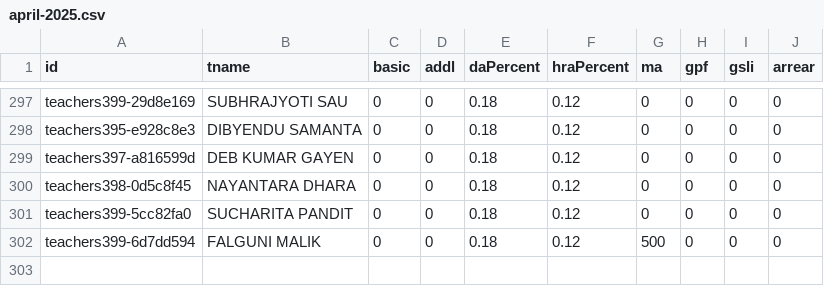
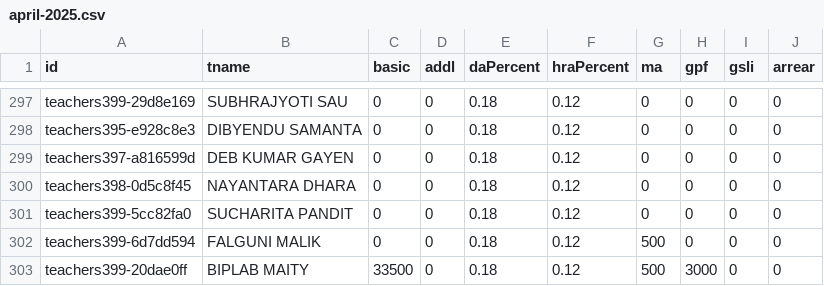
Before and after one commit to amtawestwbtpta/salaryRemodified, a CSV file: april-2025.csv, drawn as a sheet; only a part is shown, gaps mark what is left out; the diff names each change by its address in the sheet, - before the commit and + after, or states it on an @@ line.

Commit message:
Teacher Added

```diff
--- a/april-2025.csv
+++ b/april-2025.csv
+row 303: teachers399-20dae0ff | BIPLAB MAITY | 33500 | 0 | 0.18 | 0.12 | 500 | 3000 | 0 | 0
```
Also changed, not shown: august-2025.csv, december-2025.csv, 23 other files.
